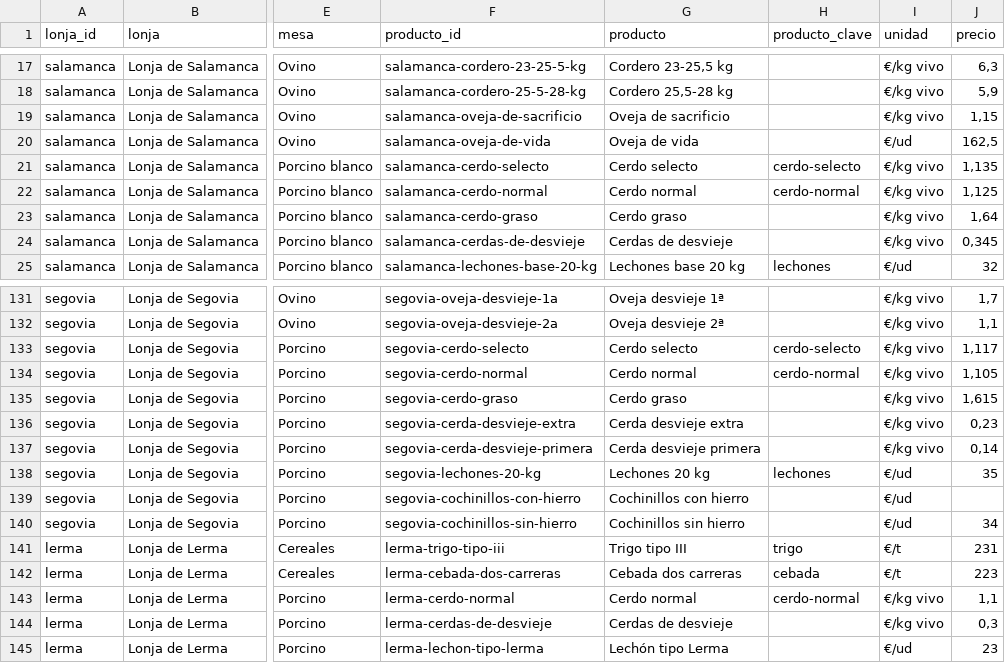
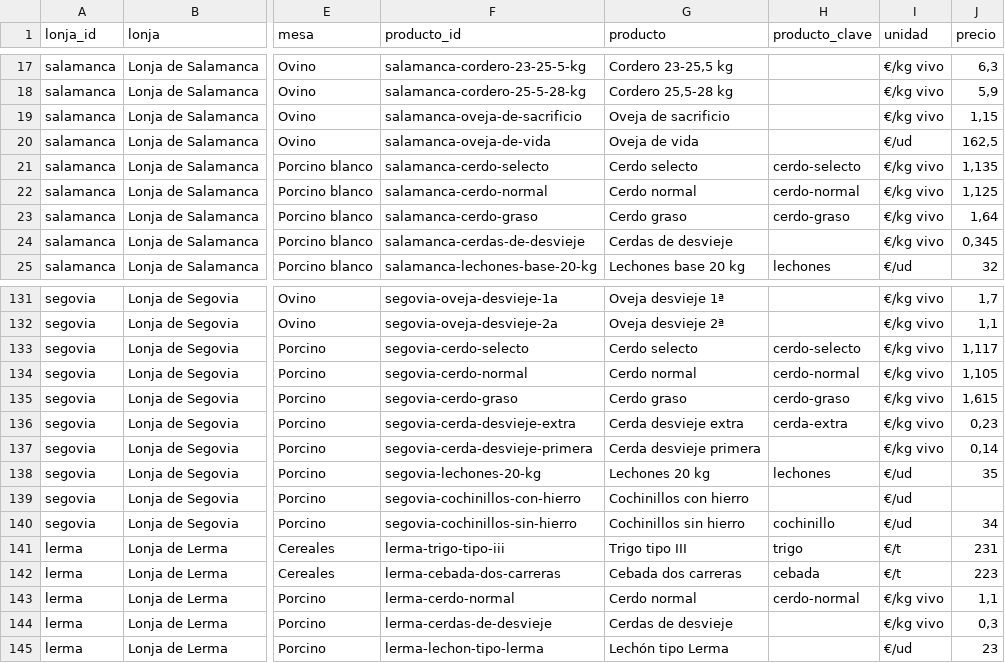
Before and after one commit to alvaro-glezz/lonjas-cyl, a CSV file: data/abiertos/precios.csv, drawn as a sheet; only a part is shown, gaps mark what is left out; the diff names each change by its address in the sheet, - before the commit and + after, or states it on an @@ line.

```diff
--- a/data/abiertos/precios.csv
+++ b/data/abiertos/precios.csv
-H23 (producto_clave): (empty)
+H23 (producto_clave): cerdo-graso
-H135 (producto_clave): (empty)
+H135 (producto_clave): cerdo-graso
-H136 (producto_clave): (empty)
+H136 (producto_clave): cerda-extra
-H140 (producto_clave): (empty)
+H140 (producto_clave): cochinillo
```
Also changed, not shown: 26 other files.
